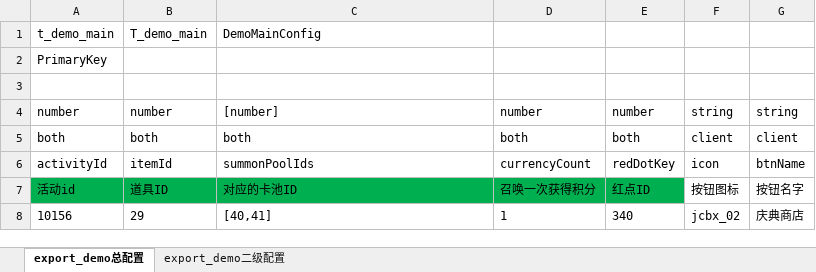
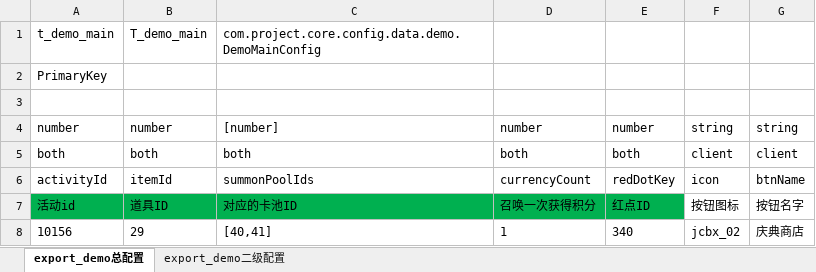
Before and after one commit to XiMuyi915508287/project-config, an Excel workbook: src/main/resources/export/excel/demo.xlsx, sheet export_demo总配置, drawn as a sheet; values as stored, in another font and other column widths than the file's, no borders; the diff names each change by its address in the sheet, - before the commit and + after, or states it on an @@ line.

```diff
--- a/src/main/resources/export/excel/demo.xlsx (sheet export_demo总配置)
+++ b/src/main/resources/export/excel/demo.xlsx (sheet export_demo总配置)
-C1: DemoMainConfig
+C1: com.project.core.config.data.demo.DemoMainConfig
```
Also changed, not shown: sheet export_demo二级配置, 8 other files.
